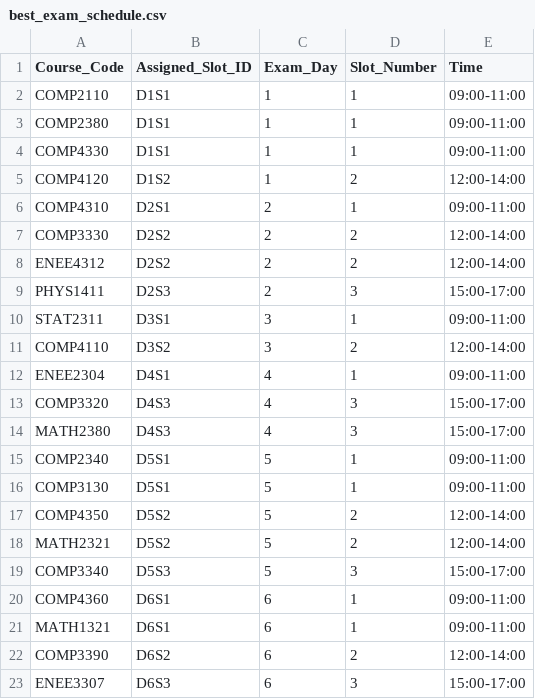
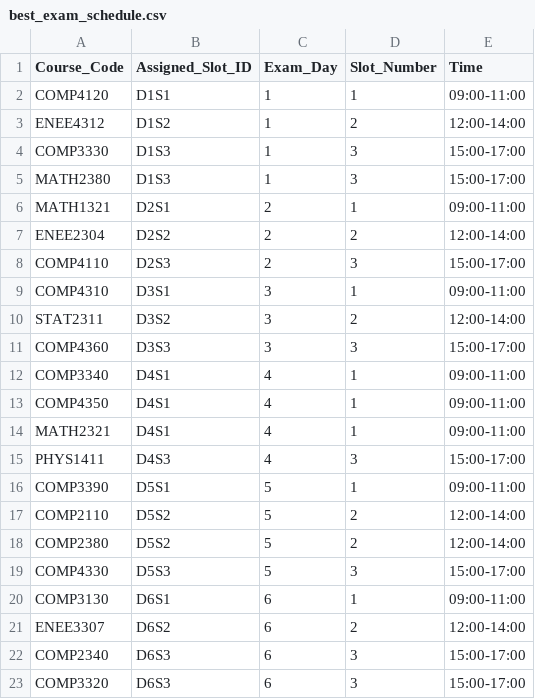
Before and after one commit to leennasser/New-folder, a CSV file: best_exam_schedule.csv, drawn as a sheet.

```diff
--- a/best_exam_schedule.csv
+++ b/best_exam_schedule.csv
@@ -1,23 +1,23 @@
 Course_Code,Assigned_Slot_ID,Exam_Day,Slot_Number,Time
-COMP2110,D1S1,1,1,09:00-11:00
-COMP2380,D1S1,1,1,09:00-11:00
-COMP4330,D1S1,1,1,09:00-11:00
-COMP4120,D1S2,1,2,12:00-14:00
-COMP4310,D2S1,2,1,09:00-11:00
-COMP3330,D2S2,2,2,12:00-14:00
-ENEE4312,D2S2,2,2,12:00-14:00
-PHYS1411,D2S3,2,3,15:00-17:00
-STAT2311,D3S1,3,1,09:00-11:00
-COMP4110,D3S2,3,2,12:00-14:00
-ENEE2304,D4S1,4,1,09:00-11:00
-COMP3320,D4S3,4,3,15:00-17:00
-MATH2380,D4S3,4,3,15:00-17:00
-COMP2340,D5S1,5,1,09:00-11:00
-COMP3130,D5S1,5,1,09:00-11:00
-COMP4350,D5S2,5,2,12:00-14:00
-MATH2321,D5S2,5,2,12:00-14:00
-COMP3340,D5S3,5,3,15:00-17:00
-COMP4360,D6S1,6,1,09:00-11:00
-MATH1321,D6S1,6,1,09:00-11:00
-COMP3390,D6S2,6,2,12:00-14:00
-ENEE3307,D6S3,6,3,15:00-17:00
+COMP4120,D1S1,1,1,09:00-11:00
+ENEE4312,D1S2,1,2,12:00-14:00
+COMP3330,D1S3,1,3,15:00-17:00
+MATH2380,D1S3,1,3,15:00-17:00
+MATH1321,D2S1,2,1,09:00-11:00
+ENEE2304,D2S2,2,2,12:00-14:00
+COMP4110,D2S3,2,3,15:00-17:00
+COMP4310,D3S1,3,1,09:00-11:00
+STAT2311,D3S2,3,2,12:00-14:00
+COMP4360,D3S3,3,3,15:00-17:00
+COMP3340,D4S1,4,1,09:00-11:00
+COMP4350,D4S1,4,1,09:00-11:00
+MATH2321,D4S1,4,1,09:00-11:00
+PHYS1411,D4S3,4,3,15:00-17:00
+COMP3390,D5S1,5,1,09:00-11:00
+COMP2110,D5S2,5,2,12:00-14:00
+COMP2380,D5S2,5,2,12:00-14:00
+COMP4330,D5S3,5,3,15:00-17:00
+COMP3130,D6S1,6,1,09:00-11:00
+ENEE3307,D6S2,6,2,12:00-14:00
+COMP2340,D6S3,6,3,15:00-17:00
+COMP3320,D6S3,6,3,15:00-17:00
```
Also changed, not shown: 4 other files.
